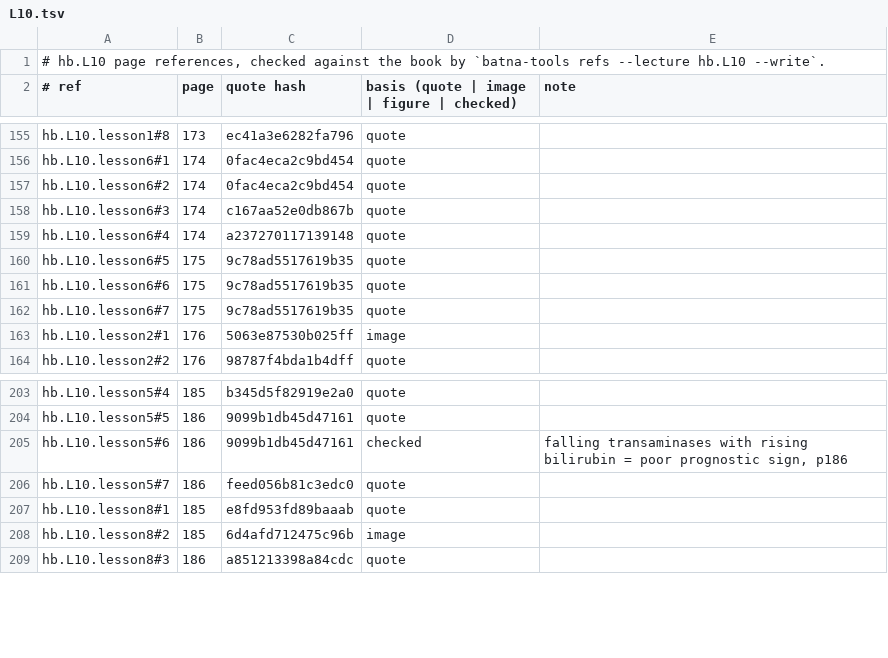
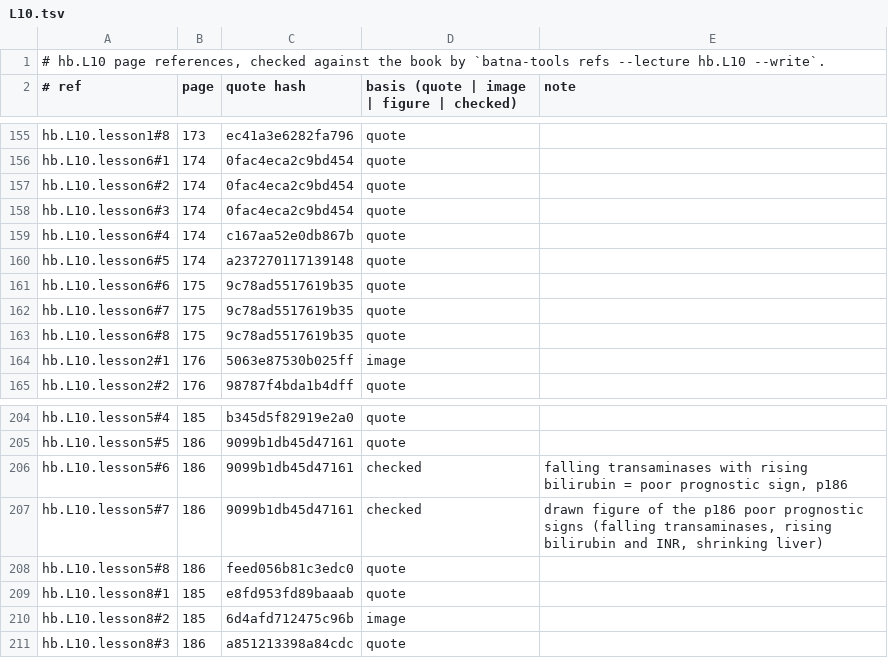
Before and after one commit to MohamedRef/Batna-app, a TSV file: content/book-refs/L10.tsv, drawn as a sheet; only a part is shown, gaps mark what is left out.

Commit message:
hb.L10: a figure for every lesson (#981) (#1164)

```diff
--- a/content/book-refs/L10.tsv
+++ b/content/book-refs/L10.tsv
@@ -157,7 +157,8 @@ hb.L10.lesson6#1	174	0fac4eca2c9bd454	quote
 hb.L10.lesson6#2	174	0fac4eca2c9bd454	quote	
-hb.L10.lesson6#3	174	c167aa52e0db867b	quote	
-hb.L10.lesson6#4	174	a237270117139148	quote	
-hb.L10.lesson6#5	175	9c78ad5517619b35	quote	
+hb.L10.lesson6#3	174	0fac4eca2c9bd454	quote	
+hb.L10.lesson6#4	174	c167aa52e0db867b	quote	
+hb.L10.lesson6#5	174	a237270117139148	quote	
 hb.L10.lesson6#6	175	9c78ad5517619b35	quote	
 hb.L10.lesson6#7	175	9c78ad5517619b35	quote	
+hb.L10.lesson6#8	175	9c78ad5517619b35	quote	
 hb.L10.lesson2#1	176	5063e87530b025ff	image	
@@ -205,3 +206,4 @@ hb.L10.lesson5#5	186	9099b1db45d47161	quote
 hb.L10.lesson5#6	186	9099b1db45d47161	checked	falling transaminases with rising bilirubin = poor prognostic sign, p186
-hb.L10.lesson5#7	186	feed056b81c3edc0	quote	
+hb.L10.lesson5#7	186	9099b1db45d47161	checked	drawn figure of the p186 poor prognostic signs (falling transaminases, rising bilirubin and INR, shrinking liver)
+hb.L10.lesson5#8	186	feed056b81c3edc0	quote	
 hb.L10.lesson8#1	185	e8fd953fd89baaab	quote	
```
Also changed, not shown: 2 other files.
